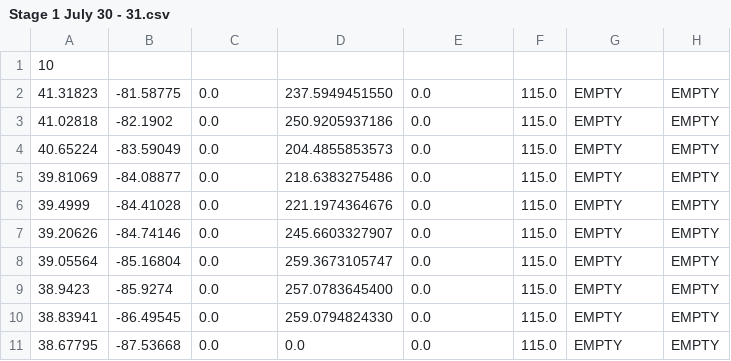
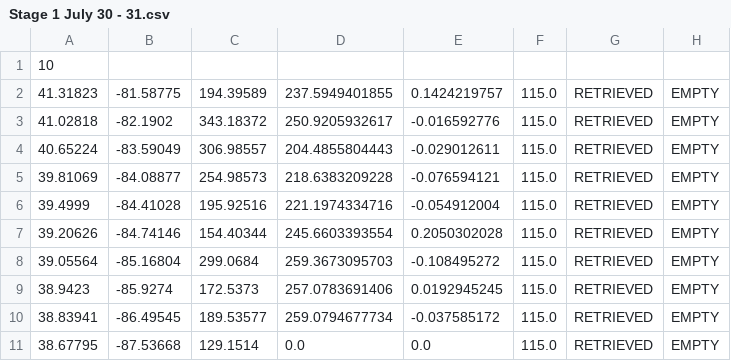
Before and after one commit to PeasantSunseeker/strategy-app, a CSV file: legs/ASC 2016/Stage 1 July 30 - 31.csv, drawn as a sheet.

```diff
--- a/legs/ASC 2016/Stage 1 July 30 - 31.csv
+++ b/legs/ASC 2016/Stage 1 July 30 - 31.csv
@@ -1,11 +1,11 @@
 10
-41.31823 ,-81.58775 ,0.0       ,237.5949451550 ,0.0          ,115.0,EMPTY     ,EMPTY
-41.02818 ,-82.1902  ,0.0       ,250.9205937186 ,0.0          ,115.0,EMPTY     ,EMPTY
-40.65224 ,-83.59049 ,0.0       ,204.4855853573 ,0.0          ,115.0,EMPTY     ,EMPTY
-39.81069 ,-84.08877 ,0.0       ,218.6383275486 ,0.0          ,115.0,EMPTY     ,EMPTY
-39.4999  ,-84.41028 ,0.0       ,221.1974364676 ,0.0          ,115.0,EMPTY     ,EMPTY
-39.20626 ,-84.74146 ,0.0       ,245.6603327907 ,0.0          ,115.0,EMPTY     ,EMPTY
-39.05564 ,-85.16804 ,0.0       ,259.3673105747 ,0.0          ,115.0,EMPTY     ,EMPTY
-38.9423  ,-85.9274  ,0.0       ,257.0783645400 ,0.0          ,115.0,EMPTY     ,EMPTY
-38.83941 ,-86.49545 ,0.0       ,259.0794824330 ,0.0          ,115.0,EMPTY     ,EMPTY
-38.67795 ,-87.53668 ,0.0       ,0.0            ,0.0          ,115.0,EMPTY     ,EMPTY
+41.31823 ,-81.58775 ,194.39589 ,237.5949401855 ,0.1424219757 ,115.0,RETRIEVED ,EMPTY
+41.02818 ,-82.1902  ,343.18372 ,250.9205932617 ,-0.016592776 ,115.0,RETRIEVED ,EMPTY
+40.65224 ,-83.59049 ,306.98557 ,204.4855804443 ,-0.029012611 ,115.0,RETRIEVED ,EMPTY
+39.81069 ,-84.08877 ,254.98573 ,218.6383209228 ,-0.076594121 ,115.0,RETRIEVED ,EMPTY
+39.4999  ,-84.41028 ,195.92516 ,221.1974334716 ,-0.054912004 ,115.0,RETRIEVED ,EMPTY
+39.20626 ,-84.74146 ,154.40344 ,245.6603393554 ,0.2050302028 ,115.0,RETRIEVED ,EMPTY
+39.05564 ,-85.16804 ,299.0684  ,259.3673095703 ,-0.108495272 ,115.0,RETRIEVED ,EMPTY
+38.9423  ,-85.9274  ,172.5373  ,257.0783691406 ,0.0192945245 ,115.0,RETRIEVED ,EMPTY
+38.83941 ,-86.49545 ,189.53577 ,259.0794677734 ,-0.037585172 ,115.0,RETRIEVED ,EMPTY
+38.67795 ,-87.53668 ,129.1514  ,0.0            ,0.0          ,115.0,RETRIEVED ,EMPTY
```
Also changed, not shown: legs/ASC 2016/Stage 2 Aug 1 - 2.csv, 3 other files.
